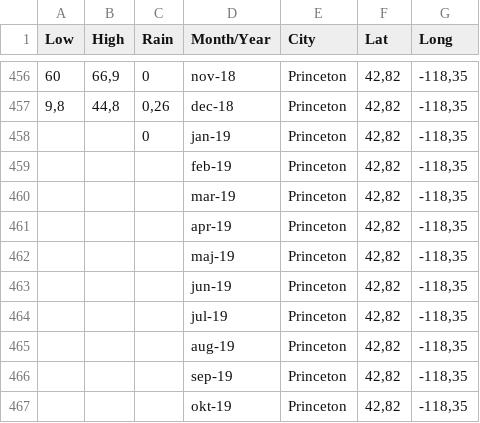
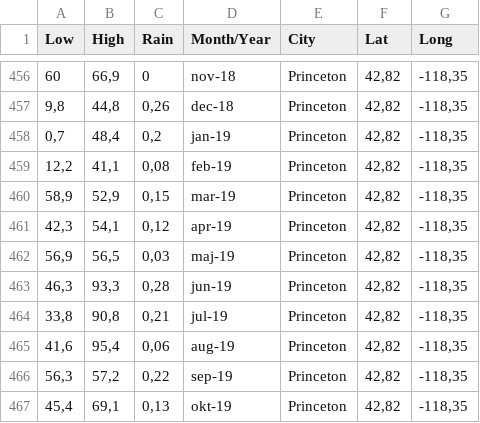
Before and after one commit to meriams/ABA-project-, a CSV file: weather.csv, drawn as a sheet; only a part is shown, gaps mark what is left out; the diff covers the shown part only.

Commit message:
Add files via upload

```diff
--- a/weather.csv
+++ b/weather.csv
@@ -457,11 +457,11 @@
 9,8;44,8;0,26;dec-18;Princeton;42,82;-118,35
-;;0;jan-19;Princeton;42,82;-118,35
-;;;feb-19;Princeton;42,82;-118,35
-;;;mar-19;Princeton;42,82;-118,35
-;;;apr-19;Princeton;42,82;-118,35
-;;;maj-19;Princeton;42,82;-118,35
-;;;jun-19;Princeton;42,82;-118,35
-;;;jul-19;Princeton;42,82;-118,35
-;;;aug-19;Princeton;42,82;-118,35
-;;;sep-19;Princeton;42,82;-118,35
-;;;okt-19;Princeton;42,82;-118,35
+0,7;48,4;0,2;jan-19;Princeton;42,82;-118,35
+12,2;41,1;0,08;feb-19;Princeton;42,82;-118,35
+58,9;52,9;0,15;mar-19;Princeton;42,82;-118,35
+42,3;54,1;0,12;apr-19;Princeton;42,82;-118,35
+56,9;56,5;0,03;maj-19;Princeton;42,82;-118,35
+46,3;93,3;0,28;jun-19;Princeton;42,82;-118,35
+33,8;90,8;0,21;jul-19;Princeton;42,82;-118,35
+41,6;95,4;0,06;aug-19;Princeton;42,82;-118,35
+56,3;57,2;0,22;sep-19;Princeton;42,82;-118,35
+45,4;69,1;0,13;okt-19;Princeton;42,82;-118,35
```
Also changed, not shown: 6 edited cells elsewhere in this file.
